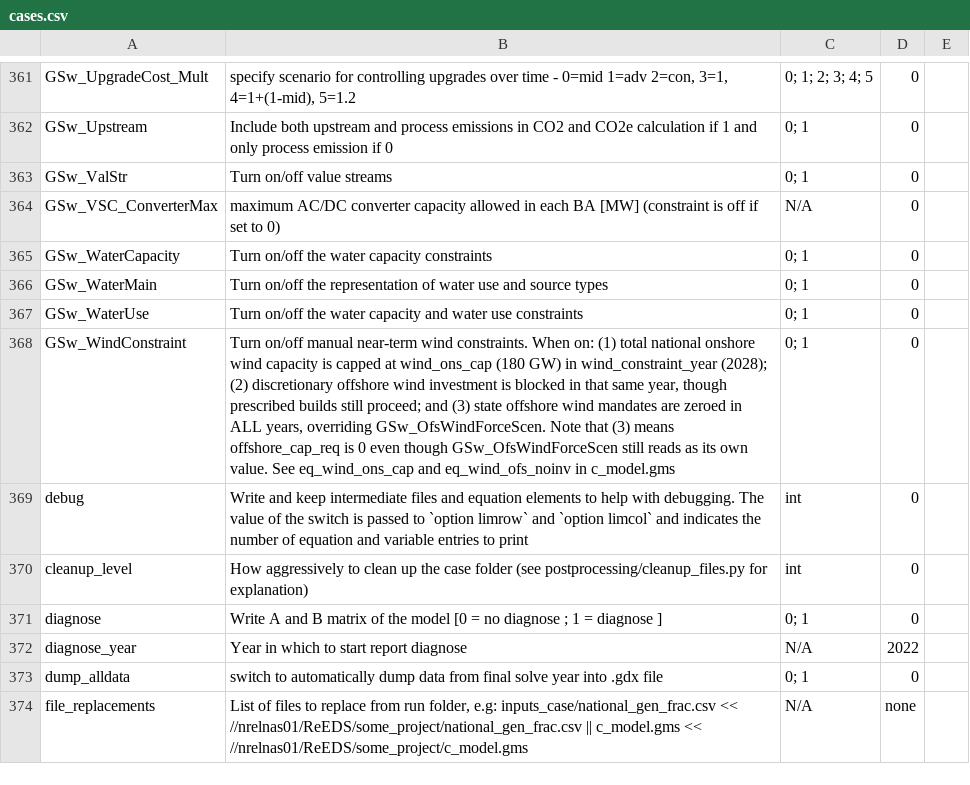
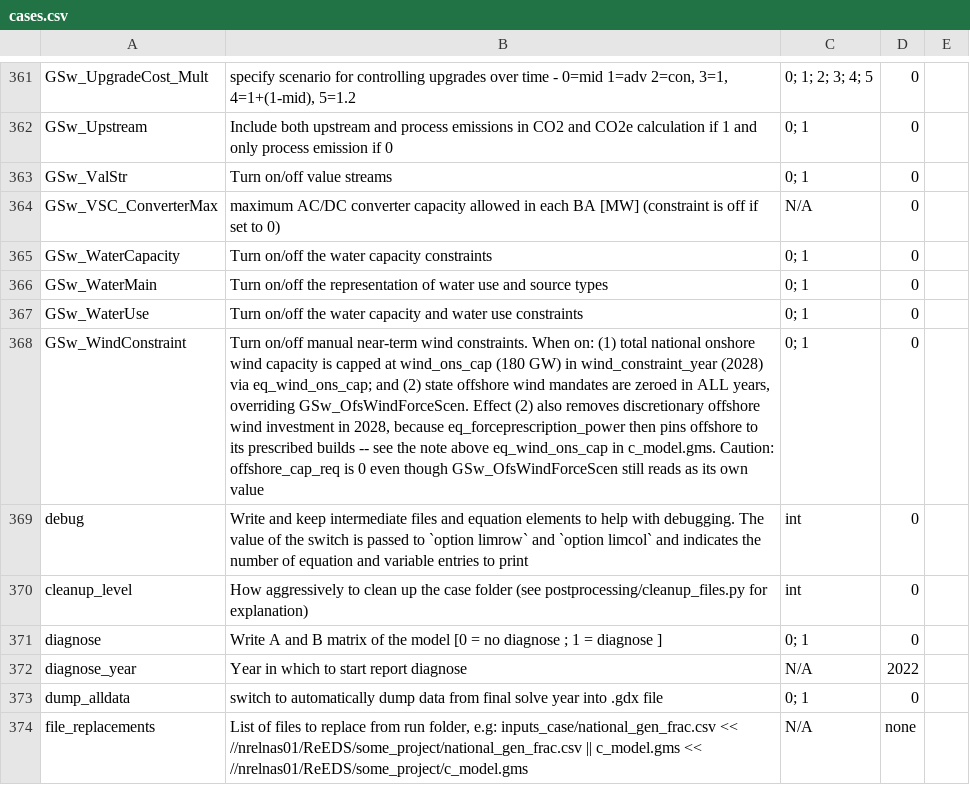
Before and after one commit to ajsbergman/ReEDS, a CSV file: cases.csv, drawn as a sheet; only a part is shown, gaps mark what is left out; the diff names each change by its address in the sheet, - before the commit and + after, or states it on an @@ line.

Commit message:
Remove unnecessary offshore wind constraint for cases with Sw_WindConstraint on

```diff
--- a/cases.csv
+++ b/cases.csv
-B368: …in wind_constraint_year (2028); (2) discretionary offshore wind investment is blocked in that same year, though prescribed builds still proceed; and (3) state offshore wind mandates are zeroed in ALL years, overriding GSw_OfsWindForceScen. Note that (3) means offshore_cap_req is 0 even though GSw_OfsWindForceScen still reads as its own value. See eq_wind_ons_cap and eq_wind_ofs_noinv in c_model.gms
+B368: …in wind_constraint_year (2028) via eq_wind_ons_cap; and (2) state offshore wind mandates are zeroed in ALL years, overriding GSw_OfsWindForceScen. Effect (2) also removes discretionary offshore wind investment in 2028, because eq_forceprescription_power then pins offshore to its prescribed builds -- see the note above eq_wind_ons_cap in c_model.gms. Caution: offshore_cap_req is 0 even though GSw_OfsWindForceScen still reads as its own value
```
Also changed, not shown: 1 other file.
